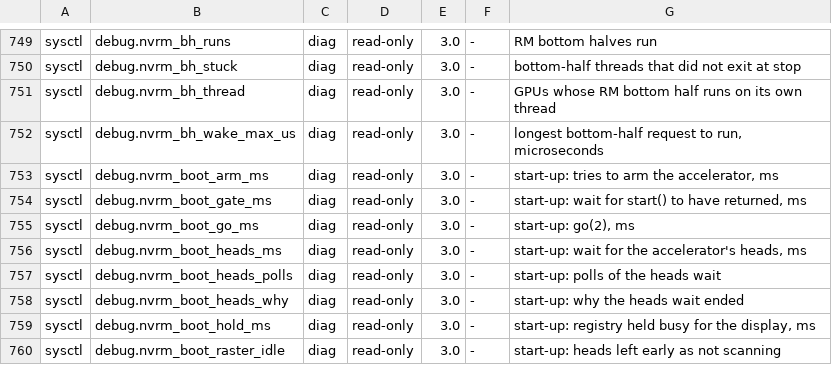
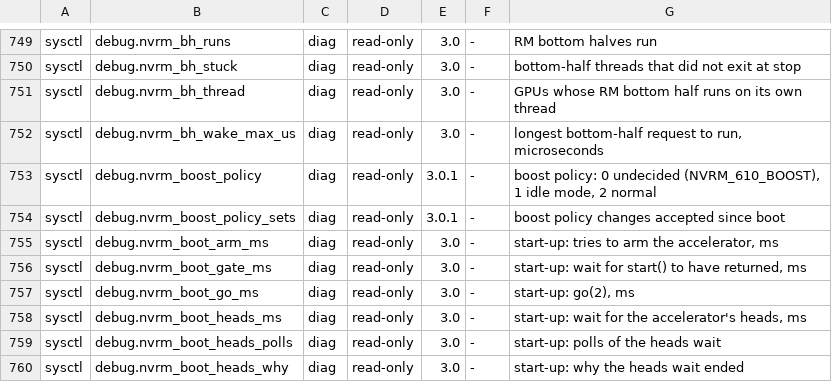
Before and after one commit to TheFormidable/nvidia-macos-driver, a TSV file: tools/switches.tsv, drawn as a sheet; only a part is shown, gaps mark what is left out; the shorter side is filled out with more unchanged rows.

```diff
--- a/tools/switches.tsv
+++ b/tools/switches.tsv
@@ -752,2 +752,4 @@ sysctl	debug.nvrm_bh_thread	diag	read-only	3.0	-	GPUs whose RM bottom half runs
 sysctl	debug.nvrm_bh_wake_max_us	diag	read-only	3.0	-	longest bottom-half request to run, microseconds
+sysctl	debug.nvrm_boost_policy	diag	read-only	3.0.1	-	boost policy: 0 undecided (NVRM_610_BOOST), 1 idle mode, 2 normal
+sysctl	debug.nvrm_boost_policy_sets	diag	read-only	3.0.1	-	boost policy changes accepted since boot
 sysctl	debug.nvrm_boot_arm_ms	diag	read-only	3.0	-	start-up: tries to arm the accelerator, ms
```
Also changed, not shown: 11 other files.
